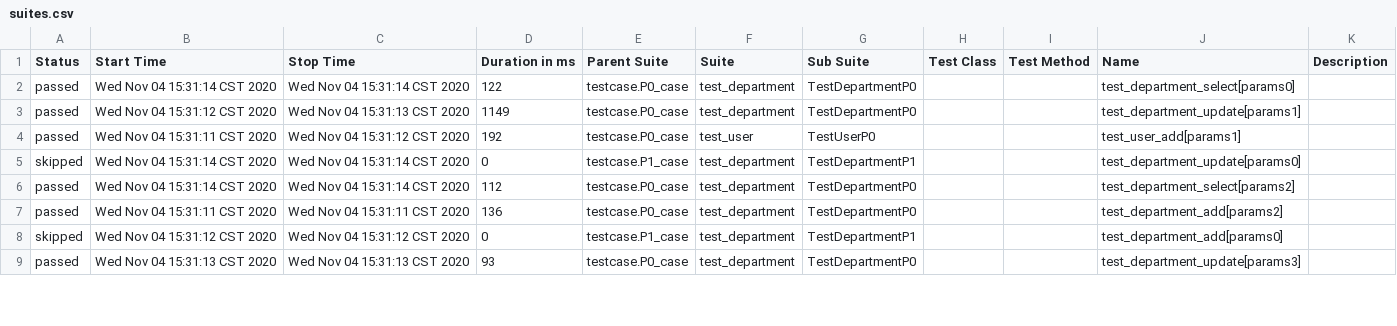
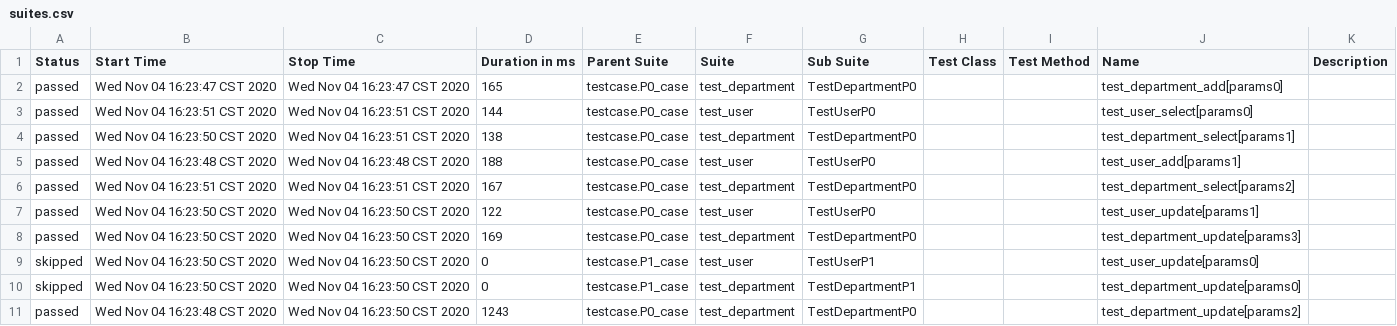
Before and after one commit to 1104lizhe/api_new, a CSV file: allure-report/data/suites.csv, drawn as a sheet; only a part is shown; the diff covers the shown part only.

```diff
--- a/allure-report/data/suites.csv
+++ b/allure-report/data/suites.csv
@@ -1,9 +1,11 @@
 "Status","Start Time","Stop Time","Duration in ms","Parent Suite","Suite","Sub Suite","Test Class","Test Method","Name","Description"
-"passed","Wed Nov 04 15:31:14 CST 2020","Wed Nov 04 15:31:14 CST 2020","122","testcase.P0_case","test_department","TestDepartmentP0","","","test_department_select[params0]",""
-"passed","Wed Nov 04 15:31:12 CST 2020","Wed Nov 04 15:31:13 CST 2020","1149","testcase.P0_case","test_department","TestDepartmentP0","","","test_department_update[params1]",""
-"passed","Wed Nov 04 15:31:11 CST 2020","Wed Nov 04 15:31:12 CST 2020","192","testcase.P0_case","test_user","TestUserP0","","","test_user_add[params1]",""
-"skipped","Wed Nov 04 15:31:14 CST 2020","Wed Nov 04 15:31:14 CST 2020","0","testcase.P1_case","test_department","TestDepartmentP1","","","test_department_update[params0]",""
-"passed","Wed Nov 04 15:31:14 CST 2020","Wed Nov 04 15:31:14 CST 2020","112","testcase.P0_case","test_department","TestDepartmentP0","","","test_department_select[params2]",""
-"passed","Wed Nov 04 15:31:11 CST 2020","Wed Nov 04 15:31:11 CST 2020","136","testcase.P0_case","test_department","TestDepartmentP0","","","test_department_add[params2]",""
-"skipped","Wed Nov 04 15:31:12 CST 2020","Wed Nov 04 15:31:12 CST 2020","0","testcase.P1_case","test_department","TestDepartmentP1","","","test_department_add[params0]",""
-"passed","Wed Nov 04 15:31:13 CST 2020","Wed Nov 04 15:31:13 CST 2020","93","testcase.P0_case","test_department","TestDepartmentP0","","","test_department_update[params3]",""
+"passed","Wed Nov 04 16:23:47 CST 2020","Wed Nov 04 16:23:47 CST 2020","165","testcase.P0_case","test_department","TestDepartmentP0","","","test_department_add[params0]",""
+"passed","Wed Nov 04 16:23:51 CST 2020","Wed Nov 04 16:23:51 CST 2020","144","testcase.P0_case","test_user","TestUserP0","","","test_user_select[params0]",""
+"passed","Wed Nov 04 16:23:50 CST 2020","Wed Nov 04 16:23:51 CST 2020","138","testcase.P0_case","test_department","TestDepartmentP0","","","test_department_select[params1]",""
+"passed","Wed Nov 04 16:23:48 CST 2020","Wed Nov 04 16:23:48 CST 2020","188","testcase.P0_case","test_user","TestUserP0","","","test_user_add[params1]",""
+"passed","Wed Nov 04 16:23:51 CST 2020","Wed Nov 04 16:23:51 CST 2020","167","testcase.P0_case","test_department","TestDepartmentP0","","","test_department_select[params2]",""
+"passed","Wed Nov 04 16:23:50 CST 2020","Wed Nov 04 16:23:50 CST 2020","122","testcase.P0_case","test_user","TestUserP0","","","test_user_update[params1]",""
+"passed","Wed Nov 04 16:23:50 CST 2020","Wed Nov 04 16:23:50 CST 2020","169","testcase.P0_case","test_department","TestDepartmentP0","","","test_department_update[params3]",""
+"skipped","Wed Nov 04 16:23:50 CST 2020","Wed Nov 04 16:23:50 CST 2020","0","testcase.P1_case","test_user","TestUserP1","","","test_user_update[params0]",""
+"skipped","Wed Nov 04 16:23:50 CST 2020","Wed Nov 04 16:23:50 CST 2020","0","testcase.P1_case","test_department","TestDepartmentP1","","","test_department_update[params0]",""
+"passed","Wed Nov 04 16:23:48 CST 2020","Wed Nov 04 16:23:50 CST 2020","1243","testcase.P0_case","test_department","TestDepartmentP0","","","test_department_update[params2]",""
```
Also changed, not shown: 3 added rows, 5 removed rows and 51 edited cells elsewhere in this file, 18 other files.
